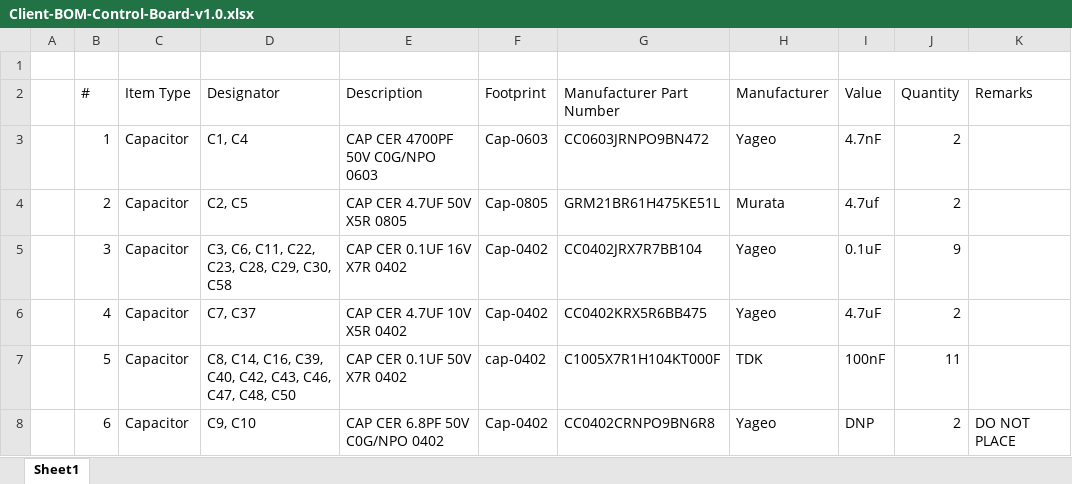
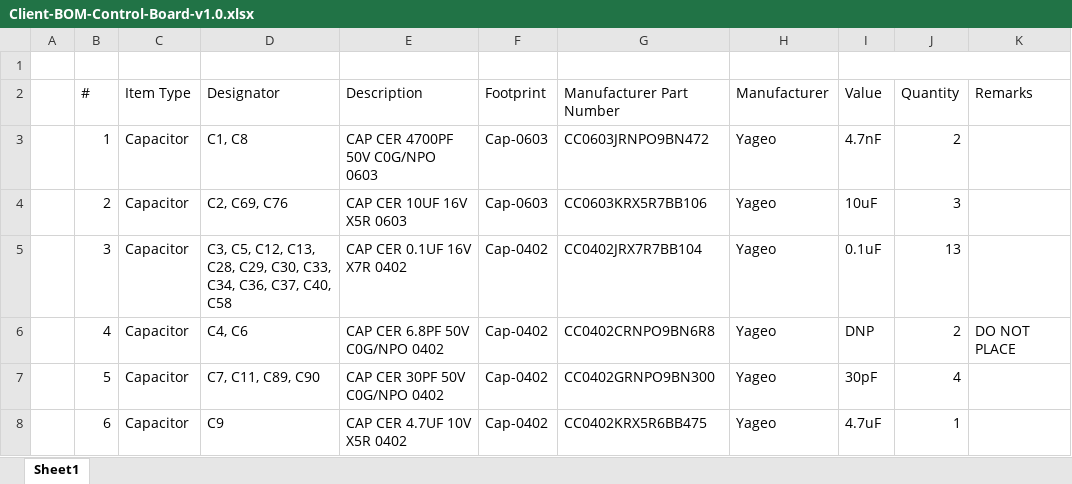
Before and after one commit to eSpark-Backup/muhunthancanagey-servocontrol, an Excel workbook: Design Files/Control-Board-v1.0/BOM/Client-BOM-Control-Board-v1.0.xlsx, sheet Sheet1, drawn as a sheet; only a part is shown; values as stored, in another font and other column widths than the file's, no cell formats; the diff covers the shown part only; the diff names each change by its address in the sheet, - before the commit and + after, or states it on an @@ line.

```diff
--- a/Design Files/Control-Board-v1.0/BOM/Client-BOM-Control-Board-v1.0.xlsx (sheet Sheet1)
+++ b/Design Files/Control-Board-v1.0/BOM/Client-BOM-Control-Board-v1.0.xlsx (sheet Sheet1)
-D3 (Designator): C1, C4
+D3 (Designator): C1, C8
-D4 (Designator): C2, C5
+D4 (Designator): C2, C69, C76
-E4 (Description): CAP CER 4.7UF 50V X5R 0805
+E4 (Description): CAP CER 10UF 16V X5R 0603
-F4 (Footprint): Cap-0805
+F4 (Footprint): Cap-0603
-G4 (Manufacturer Part Number): GRM21BR61H475KE51L
+G4 (Manufacturer Part Number): CC0603KRX5R7BB106
-H4 (Manufacturer): Murata
+H4 (Manufacturer): Yageo
-I4 (Value): 4.7uf
+I4 (Value): 10uF
-J4 (Quantity): 2
+J4 (Quantity): 3
-D5 (Designator): C3, C6, C11, C22, C23, C28, C29, C30, C58
+D5 (Designator): C3, C5, C12, C13, C28, C29, C30, C33, C34, C36, C37, C40, C58
-J5 (Quantity): 9
+J5 (Quantity): 13
-D6 (Designator): C7, C37
+D6 (Designator): C4, C6
-E6 (Description): CAP CER 4.7UF 10V X5R 0402
+E6 (Description): CAP CER 6.8PF 50V C0G/NPO 0402
-G6 (Manufacturer Part Number): CC0402KRX5R6BB475
+G6 (Manufacturer Part Number): CC0402CRNPO9BN6R8
-I6 (Value): 4.7uF
+I6 (Value): DNP
-K6 (Remarks): (empty)
+K6 (Remarks): DO NOT PLACE
-D7 (Designator): C8, C14, C16, C39, C40, C42, C43, C46, C47, C48, C50
+D7 (Designator): C7, C11, C89, C90
-E7 (Description): CAP CER 0.1UF 50V X7R 0402
+E7 (Description): CAP CER 30PF 50V C0G/NPO 0402
-F7 (Footprint): cap-0402
+F7 (Footprint): Cap-0402
-G7 (Manufacturer Part Number): C1005X7R1H104KT000F
+G7 (Manufacturer Part Number): CC0402GRNPO9BN300
-H7 (Manufacturer): TDK
+H7 (Manufacturer): Yageo
-I7 (Value): 100nF
+I7 (Value): 30pF
-J7 (Quantity): 11
+J7 (Quantity): 4
-D8 (Designator): C9, C10
+D8 (Designator): C9
-E8 (Description): CAP CER 6.8PF 50V C0G/NPO 0402
+E8 (Description): CAP CER 4.7UF 10V X5R 0402
-G8 (Manufacturer Part Number): CC0402CRNPO9BN6R8
+G8 (Manufacturer Part Number): CC0402KRX5R6BB475
-I8 (Value): DNP
+I8 (Value): 4.7uF
-J8 (Quantity): 2
+J8 (Quantity): 1
-K8 (Remarks): DO NOT PLACE
+K8 (Remarks): (empty)
```
Also changed, not shown: 11 added rows and 583 edited cells elsewhere in this sheet, cell formats, Design Files/Control-Board-v1.0/BOM/eSpark-BOM-Control-Board-v1.0.xlsx.
